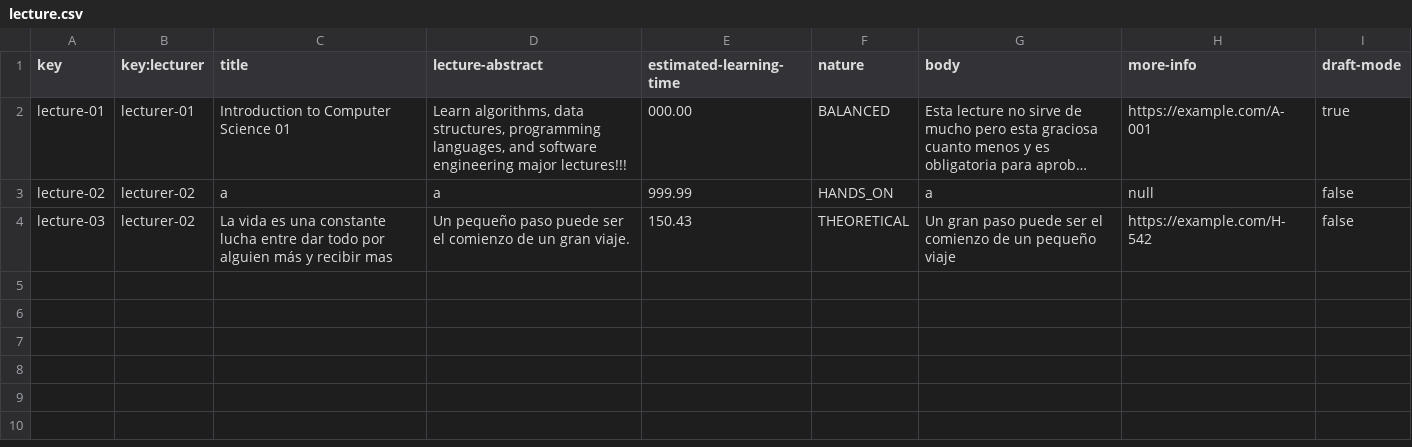
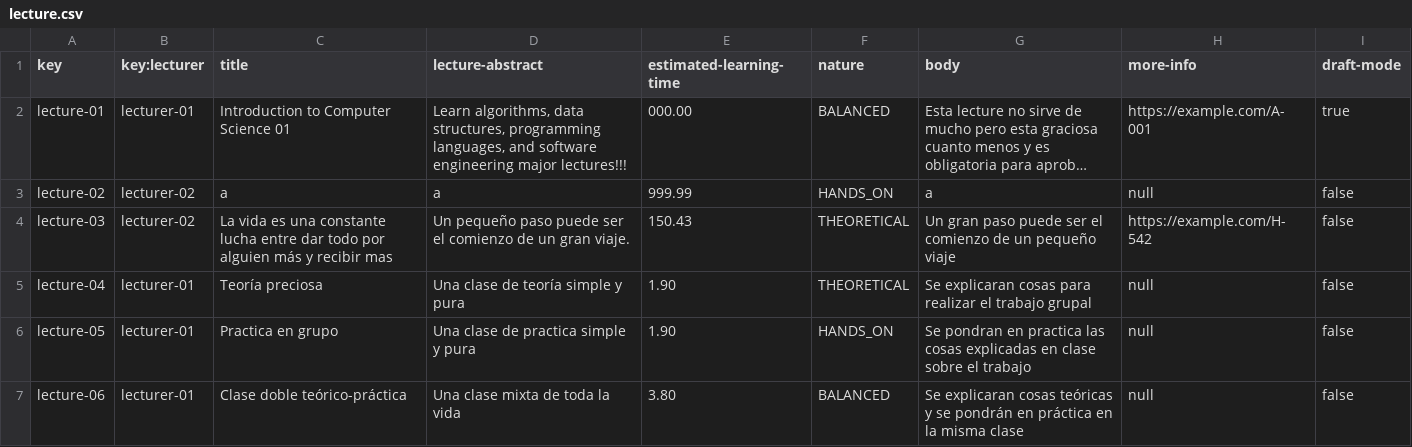
Before and after one commit to carlos-bermejo/DP2-Project-C1.04.05, a CSV file: src/main/webapp/WEB-INF/resources/sample-data/lecture.csv, drawn as a sheet; long unchanged cells end in …; the diff names each change by its address in the sheet, - before the commit and + after, or states it on an @@ line.

Commit message:
feat(LecturerCourses):
Finished all the functionality of the courses and lectures

```diff
--- a/src/main/webapp/WEB-INF/resources/sample-data/lecture.csv
+++ b/src/main/webapp/WEB-INF/resources/sample-data/lecture.csv
+row 5: lecture-04 | lecturer-01 | Teoría preciosa | Una clase de teoría simple y pura | 1.90 | THEORETICAL | Se explicaran cosas para realizar el trabajo grupal | null | false
+row 6: lecture-05 | lecturer-01 | Practica en grupo | Una clase de practica simple y pura | 1.90 | HANDS_ON | Se pondran en practica las cosas explicadas en clase sobre el trabajo | null | false
+row 7: lecture-06 | lecturer-01 | Clase doble teórico-práctica | Una clase mixta de toda la vida | 3.80 | BALANCED | Se explicaran cosas teóricas y se pondrán en práctica en la misma clase | null | false
```
Also changed, not shown: 25 other files.
